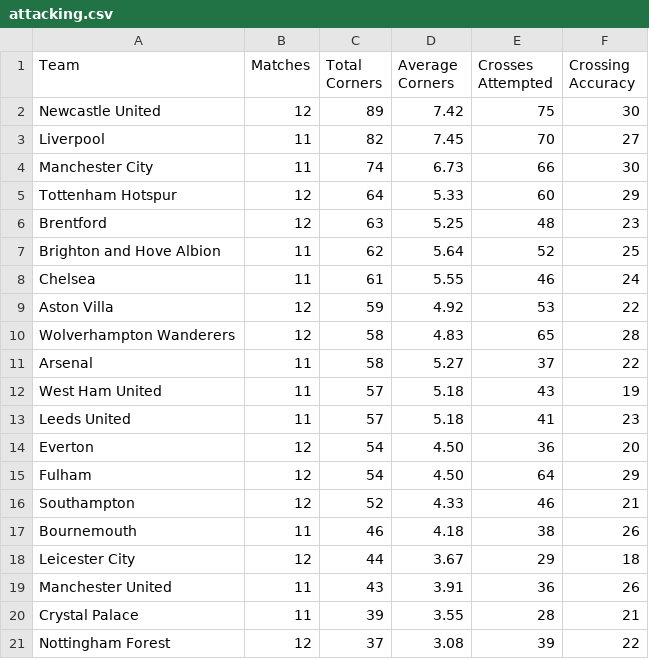
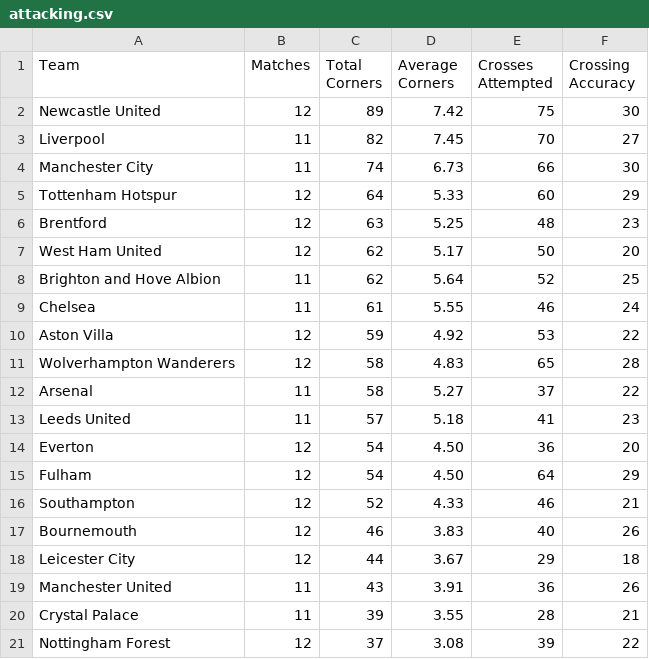
Before and after one commit to charles-adedotun/krysp-scraper, a CSV file: epl/scraped-data/attacking.csv, drawn as a sheet.

```diff
--- a/epl/scraped-data/attacking.csv
+++ b/epl/scraped-data/attacking.csv
@@ -6,2 +6,3 @@
   Brentford ,12,63,5.25,48,23
+  West Ham United ,12,62,5.17,50,20
   Brighton and Hove Albion ,11,62,5.64,52,25
@@ -11,3 +12,2 @@
   Arsenal ,11,58,5.27,37,22
-  West Ham United ,11,57,5.18,43,19
   Leeds United ,11,57,5.18,41,23
@@ -16,3 +16,3 @@
   Southampton ,12,52,4.33,46,21
-  Bournemouth ,11,46,4.18,38,26
+  Bournemouth ,12,46,3.83,40,26
   Leicester City ,12,44,3.67,29,18
```
Also changed, not shown: epl/scraped-data/passes.csv.
